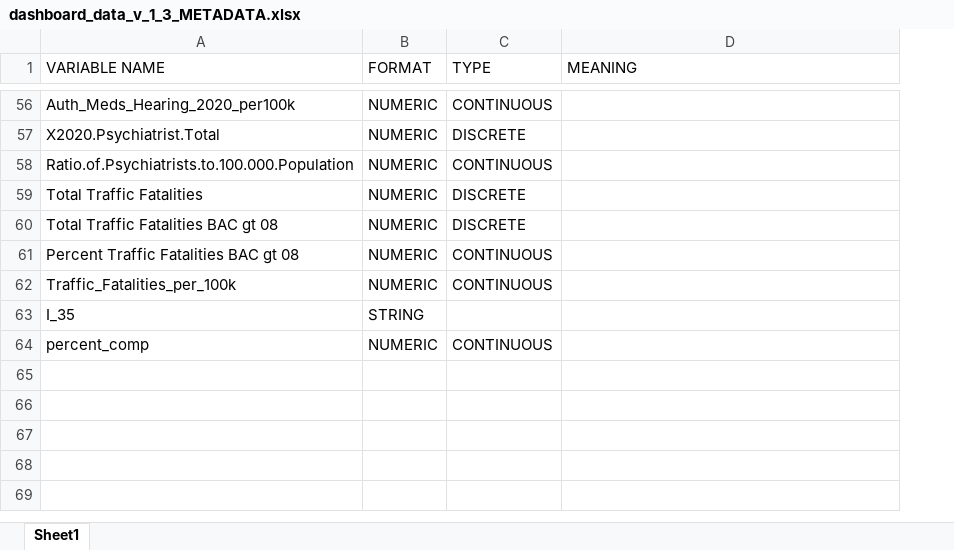
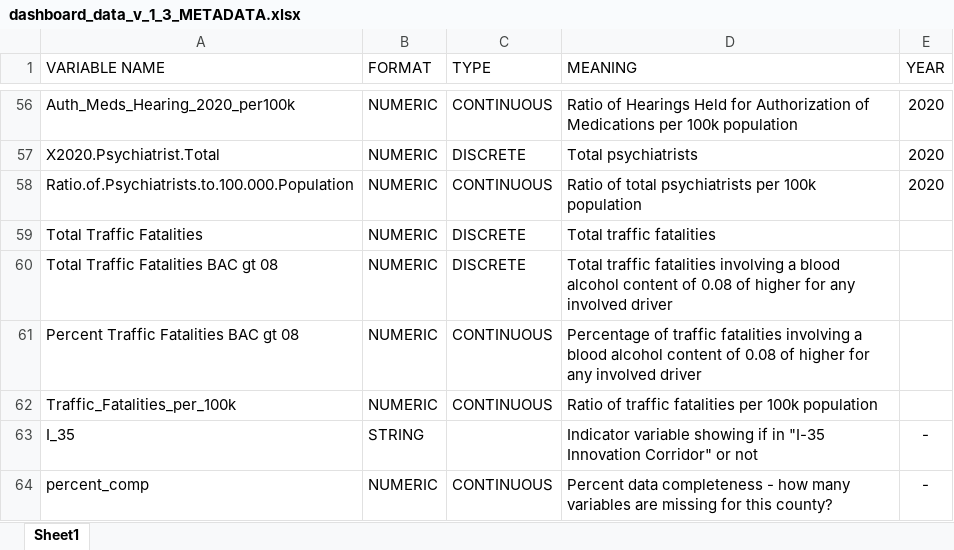
Before and after one commit to MariaElise-T/CHERR-mental_health_map, an Excel workbook: dashboard_data/dashboard_data_v_1_3_METADATA.xlsx, sheet Sheet1, drawn as a sheet; only a part is shown, gaps mark what is left out; values as stored, in another font and other column widths than the file's, no borders; the diff covers the shown part only; the diff names each change by its address in the sheet, - before the commit and + after, or states it on an @@ line.

```diff
--- a/dashboard_data/dashboard_data_v_1_3_METADATA.xlsx (sheet Sheet1)
+++ b/dashboard_data/dashboard_data_v_1_3_METADATA.xlsx (sheet Sheet1)
+column E (YEAR), rows 56-64: 2020 | 2020 | 2020 |  |  |  |  | - | -
-D56 (MEANING): (empty)
+D56 (MEANING): Ratio of Hearings Held for Authorization of Medications per 100k population
-D57 (MEANING): (empty)
+D57 (MEANING): Total psychiatrists
-D58 (MEANING): (empty)
+D58 (MEANING): Ratio of total psychiatrists per 100k population
-D59 (MEANING): (empty)
+D59 (MEANING): Total traffic fatalities
-D60 (MEANING): (empty)
+D60 (MEANING): Total traffic fatalities involving a blood alcohol content of 0.08 of higher for any involved driver
-D61 (MEANING): (empty)
+D61 (MEANING): Percentage of traffic fatalities involving a blood alcohol content of 0.08 of higher for any involved driver
-D62 (MEANING): (empty)
+D62 (MEANING): Ratio of traffic fatalities per 100k population
-D63 (MEANING): (empty)
+D63 (MEANING): Indicator variable showing if in "I-35 Innovation Corridor" or not
-D64 (MEANING): (empty)
+D64 (MEANING): Percent data completeness - how many variables are missing for this county?
```
Also changed, not shown: 55 edited cells elsewhere in this sheet, 1 other file.
